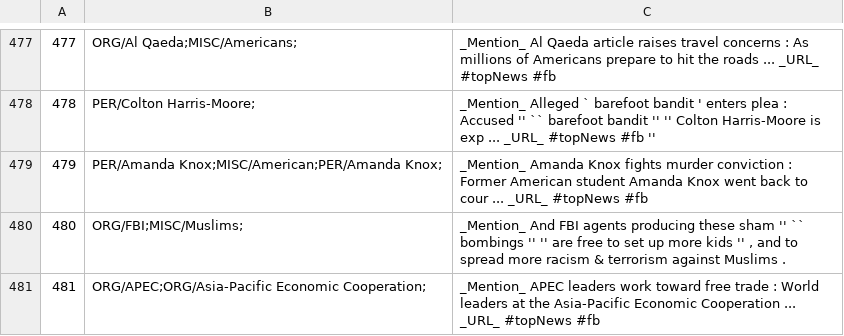
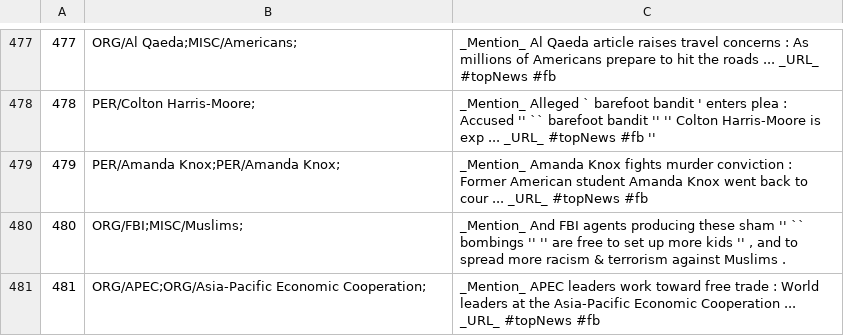
Before and after one commit to ampaeli/msm2013challengeTest, a TSV file: TweetsTrainingSetCH.tsv, drawn as a sheet; only a part is shown, gaps mark what is left out.

Commit message:
479	PER/Amanda Knox;PER/Amanda Knox;	_Mention_ Amanda Knox fights murder conviction : Former American student Amanda Knox went back to cour ... _URL_ #topNews  #fb ~removed Americans

```diff
--- a/TweetsTrainingSetCH.tsv
+++ b/TweetsTrainingSetCH.tsv
@@ -478,3 +478,3 @@
 478	PER/Colton Harris-Moore;	_Mention_ Alleged ` barefoot bandit ' enters plea : Accused '' `` barefoot bandit '' '' Colton Harris-Moore is exp ... _URL_ #topNews  #fb ''
-479	PER/Amanda Knox;MISC/American;PER/Amanda Knox;	_Mention_ Amanda Knox fights murder conviction : Former American student Amanda Knox went back to cour ... _URL_ #topNews  #fb
+479	PER/Amanda Knox;PER/Amanda Knox;	_Mention_ Amanda Knox fights murder conviction : Former American student Amanda Knox went back to cour ... _URL_ #topNews  #fb
 480	ORG/FBI;MISC/Muslims;	"_Mention_ And FBI agents producing these sham '' `` bombings '' '' are free to set up more kids '' , and to spread more racism & terrorism against Muslims ."
```
